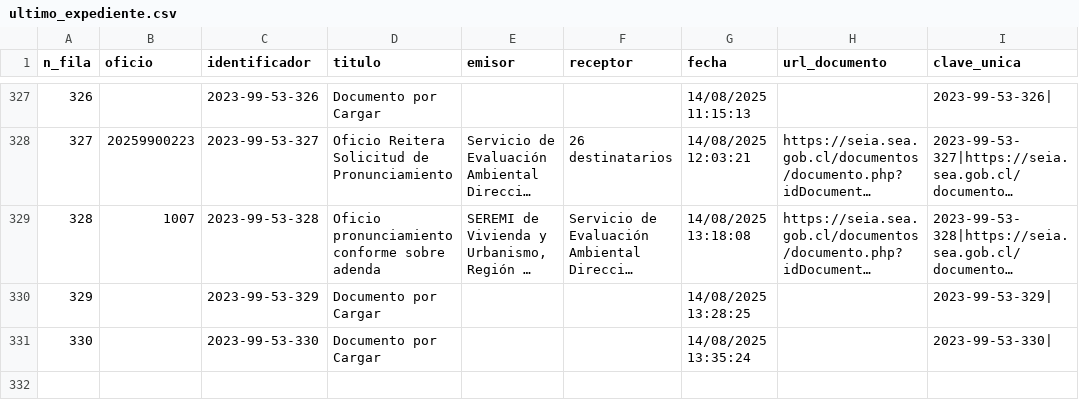
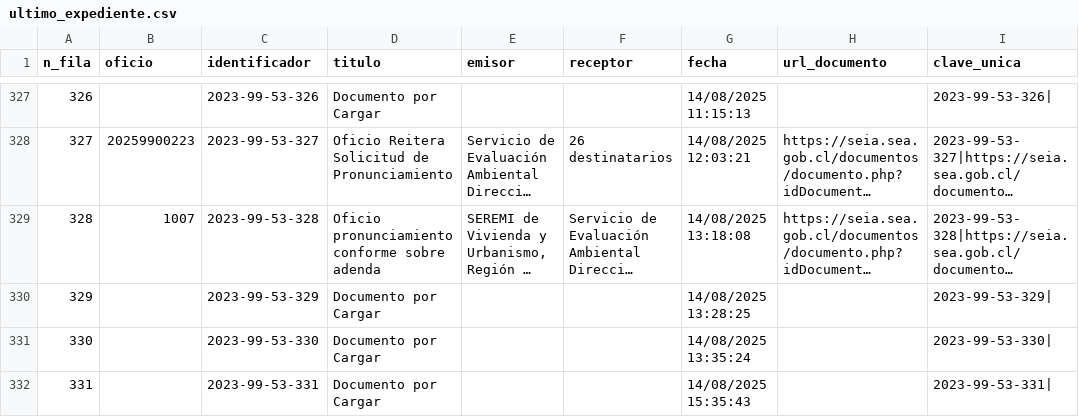
Before and after one commit to giraggio/alertascnx, a CSV file: ultimo_expediente.csv, drawn as a sheet; only a part is shown, gaps mark what is left out; long unchanged cells end in ….

```diff
--- a/ultimo_expediente.csv
+++ b/ultimo_expediente.csv
@@ -331 +331,2 @@ n_fila,oficio,identificador,titulo,emisor,receptor,fecha,url_documento,clave_uni
 330,,2023-99-53-330,Documento por Cargar,,,14/08/2025 13:35:24,,2023-99-53-330|
+331,,2023-99-53-331,Documento por Cargar,,,14/08/2025 15:35:43,,2023-99-53-331|
```
